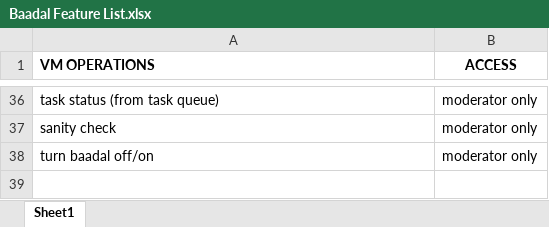
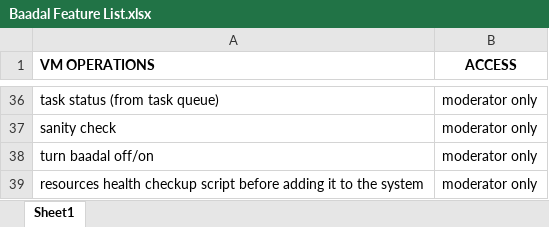
Before and after one commit to sonal-swarnima/baadal2.0, an Excel workbook: baadalblueprints/Baadal Feature List.xlsx, sheet Sheet1, drawn as a sheet; only a part is shown, gaps mark what is left out; values as stored, in another font and other column widths than the file's, no borders; the diff names each change by its address in the sheet, - before the commit and + after, or states it on an @@ line.

```diff
--- a/baadalblueprints/Baadal Feature List.xlsx (sheet Sheet1)
+++ b/baadalblueprints/Baadal Feature List.xlsx (sheet Sheet1)
+row 39: resources health checkup script before adding it to the system | moderator only
```
Also changed, not shown: baadalblueprints/Baadal Development Task Sheet.xlsx, 2 other files.
